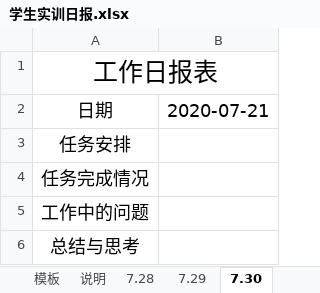
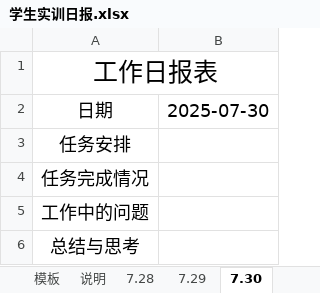
Before and after one commit to love-program/YSU_Project, an Excel workbook: 学生实训日报.xlsx, sheet 7.30, drawn as a sheet; values as stored, in another font and other column widths than the file's, no borders; the diff names each change by its address in the sheet, - before the commit and + after, or states it on an @@ line.

```diff
--- a/学生实训日报.xlsx (sheet 7.30)
+++ b/学生实训日报.xlsx (sheet 7.30)
-B2: 2020-07-21
+B2: 2025-07-30
```
Also changed, not shown: 1 other file.
